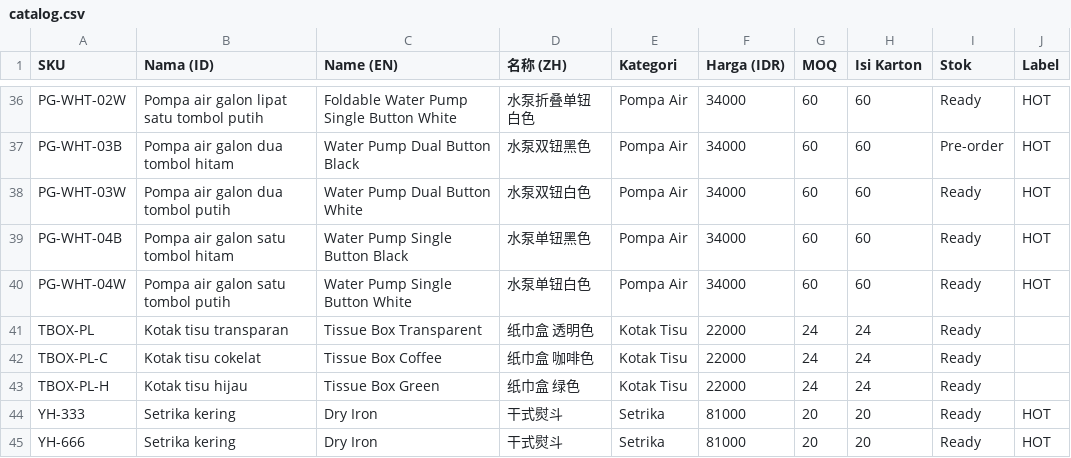
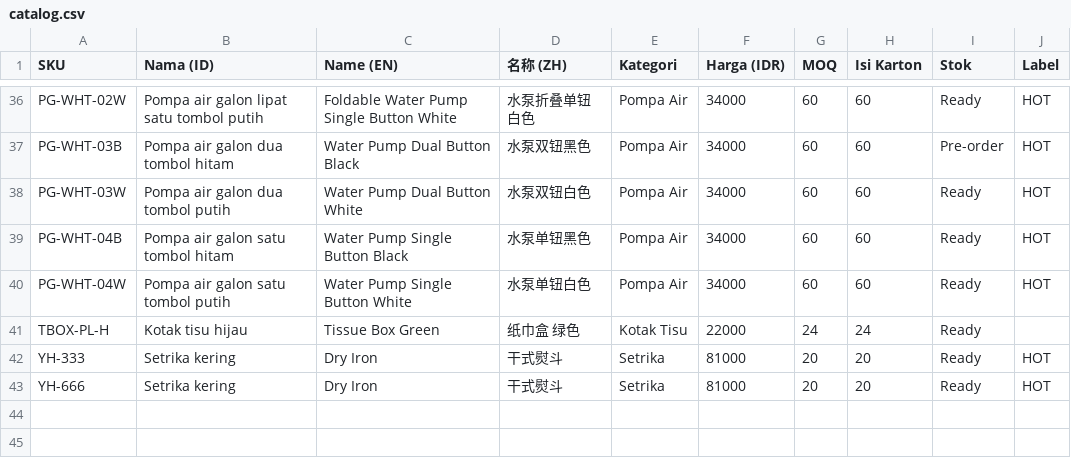
Before and after one commit to HaiHeng-ID/yakunprima, a CSV file: downloads/catalog.csv, drawn as a sheet; only a part is shown, gaps mark what is left out; the diff names each change by its address in the sheet, - before the commit and + after, or states it on an @@ line.

```diff
--- a/downloads/catalog.csv
+++ b/downloads/catalog.csv
-row 41: TBOX-PL | Kotak tisu transparan | Tissue Box Transparent | 纸巾盒 透明色 | Kotak Tisu | 22000 | 24 | 24 | Ready
-row 42: TBOX-PL-C | Kotak tisu cokelat | Tissue Box Coffee | 纸巾盒 咖啡色 | Kotak Tisu | 22000 | 24 | 24 | Ready
```
Also changed, not shown: 7 other files.
